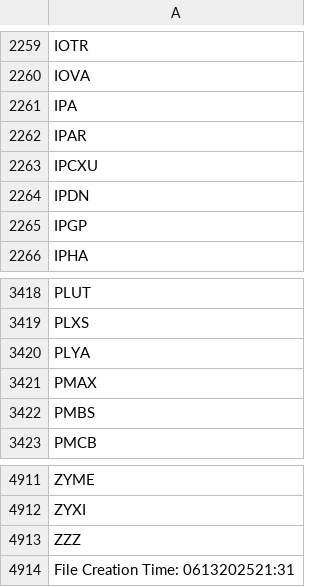
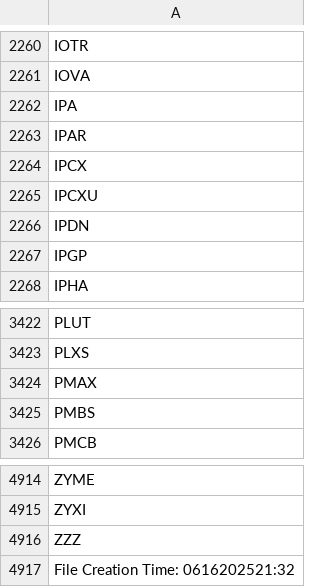
Before and after one commit to cmmds1982/nasdaq-tickers-fetcher, a CSV file: nasdaq_tickers.csv, drawn as a sheet; only a part is shown, gaps mark what is left out; the diff covers the shown part only.

```diff
--- a/nasdaq_tickers.csv
+++ b/nasdaq_tickers.csv
@@ -2262,2 +2263,3 @@ IPA
 IPAR
+IPCX
 IPCXU
@@ -3419,3 +3423,2 @@ PLUT
 PLXS
-PLYA
 PMAX
@@ -4913,2 +4916,2 @@ ZYXI
 ZZZ
-File Creation Time: 0613202521:31
+File Creation Time: 0616202521:32
```
Also changed, not shown: 5 added rows and 2 removed rows elsewhere in this file.
